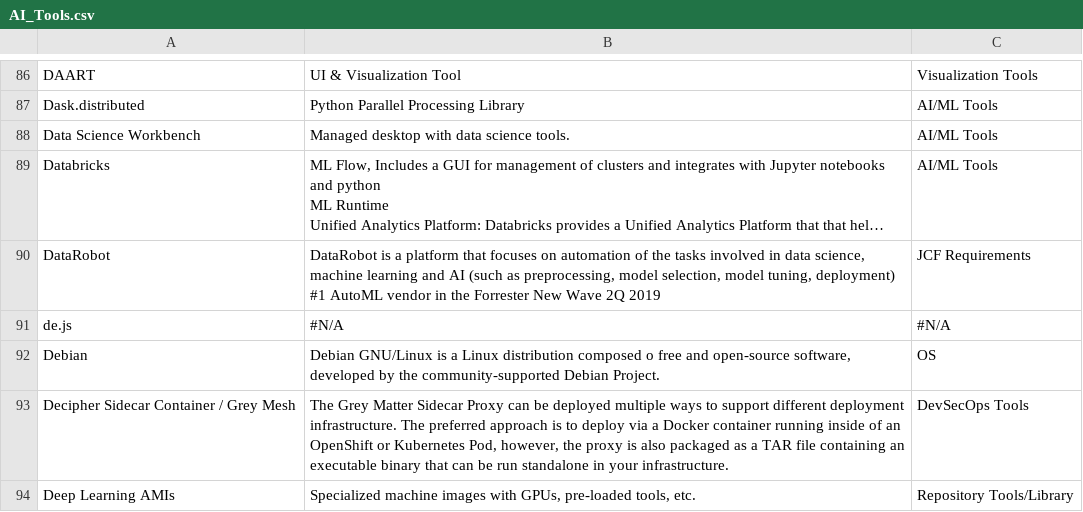
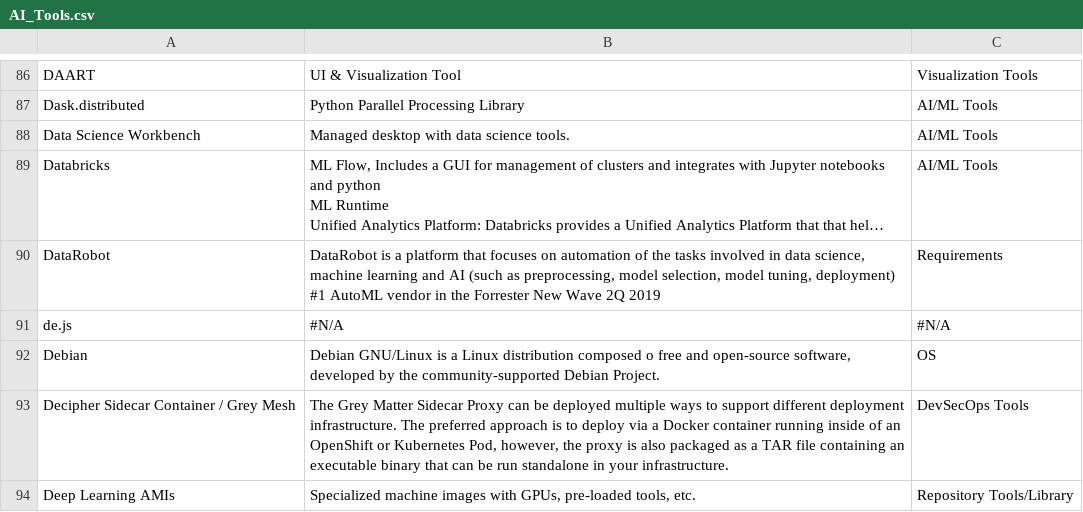
Before and after one commit to Wildertrek/Jupyter-Latex, a CSV file: data/AI_Tools.csv, drawn as a sheet; only a part is shown, gaps mark what is left out; long unchanged cells end in …; the diff names each change by its address in the sheet, - before the commit and + after, or states it on an @@ line.

```diff
--- a/data/AI_Tools.csv
+++ b/data/AI_Tools.csv
-C90: JCF Requirements
+C90: Requirements
```
Also changed, not shown: 4 other files.
